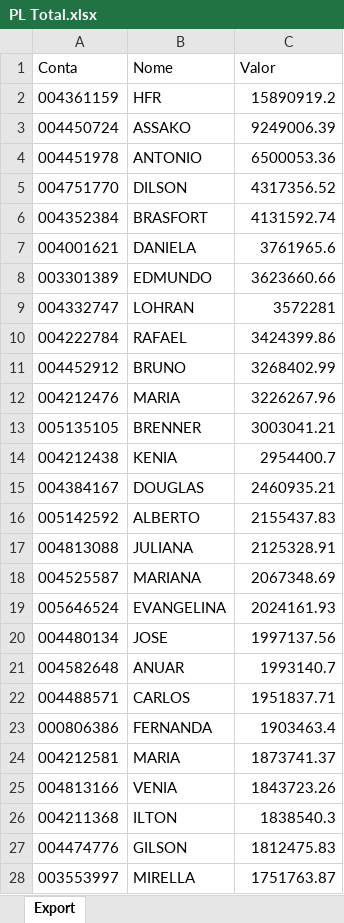
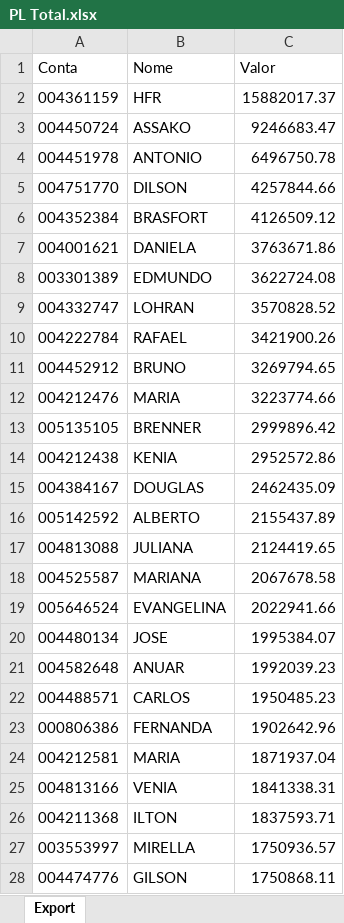
Before and after one commit to bluemetrixgit/Mesa_de_operacao, an Excel workbook: PL Total.xlsx, sheet Export, drawn as a sheet; only a part is shown; values as stored, in another font and other column widths than the file's, no borders; removed rows and columns are numbered as before the commit, all else as after; the diff covers the shown part only; the diff names each change by its address in the sheet, - before the commit and + after, or states it on an @@ line.

```diff
--- a/PL Total.xlsx (sheet Export)
+++ b/PL Total.xlsx (sheet Export)
-C2 (Valor): 15890919.2
+C2 (Valor): 15882017.37
-C3 (Valor): 9249006.39
+C3 (Valor): 9246683.47
-C4 (Valor): 6500053.36
+C4 (Valor): 6496750.78
-C5 (Valor): 4317356.52
+C5 (Valor): 4257844.66
-C6 (Valor): 4131592.74
+C6 (Valor): 4126509.12
-C7 (Valor): 3761965.6
+C7 (Valor): 3763671.86
-C8 (Valor): 3623660.66
+C8 (Valor): 3622724.08
-C9 (Valor): 3572281
+C9 (Valor): 3570828.52
-C10 (Valor): 3424399.86
+C10 (Valor): 3421900.26
-C11 (Valor): 3268402.99
+C11 (Valor): 3269794.65
-C12 (Valor): 3226267.96
+C12 (Valor): 3223774.66
-C13 (Valor): 3003041.21
+C13 (Valor): 2999896.42
-C14 (Valor): 2954400.7
+C14 (Valor): 2952572.86
-C15 (Valor): 2460935.21
+C15 (Valor): 2462435.09
-C16 (Valor): 2155437.83
+C16 (Valor): 2155437.89
-C17 (Valor): 2125328.91
+C17 (Valor): 2124419.65
-C18 (Valor): 2067348.69
+C18 (Valor): 2067678.58
-C19 (Valor): 2024161.93
+C19 (Valor): 2022941.66
-C20 (Valor): 1997137.56
+C20 (Valor): 1995384.07
-C21 (Valor): 1993140.7
+C21 (Valor): 1992039.23
-C22 (Valor): 1951837.71
+C22 (Valor): 1950485.23
-C23 (Valor): 1903463.4
+C23 (Valor): 1902642.96
-C24 (Valor): 1873741.37
+C24 (Valor): 1871937.04
-C25 (Valor): 1843723.26
+C25 (Valor): 1841338.31
-C26 (Valor): 1838540.3
+C26 (Valor): 1837593.71
-row 27: 004474776 | GILSON | 1812475.83
-C27 (Valor): 1751763.87
+C27 (Valor): 1750936.57
+row 28: 004474776 | GILSON | 1750868.11
```
Also changed, not shown: 37 added rows, 37 removed rows and 451 edited cells elsewhere in this sheet, Posição.xlsx, Saldo.xlsx, 4 other files.
